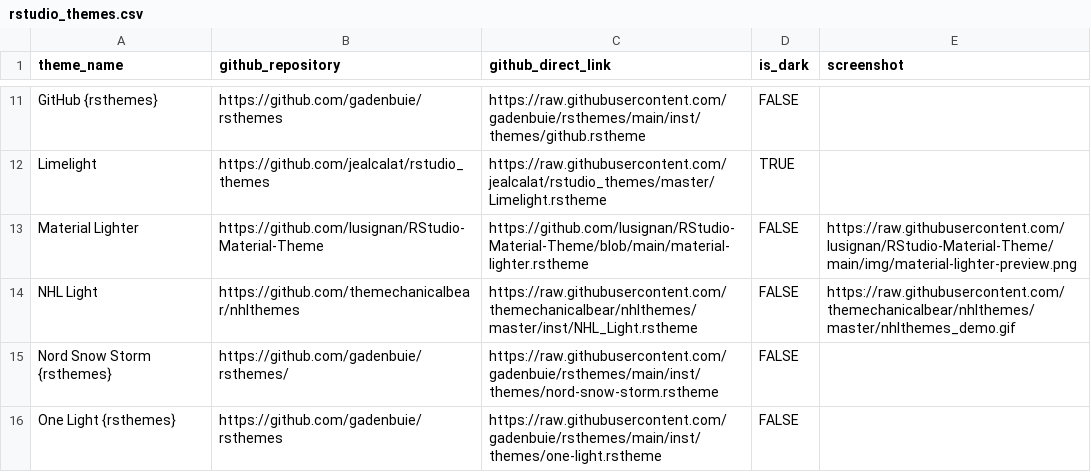
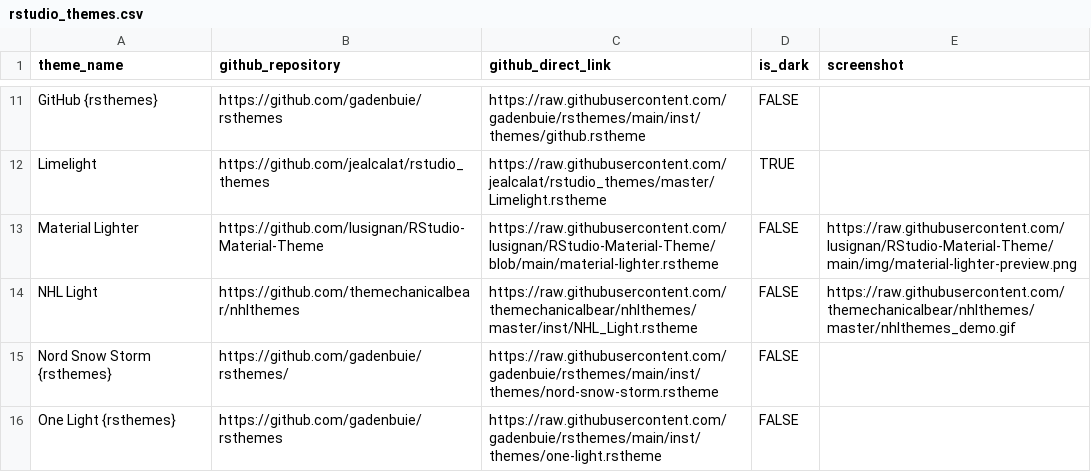
Before and after one commit to max-alletsee/rstudio-themes, a CSV file: data/rstudio_themes.csv, drawn as a sheet; only a part is shown, gaps mark what is left out.

Commit message:
fix link in CSV

```diff
--- a/data/rstudio_themes.csv
+++ b/data/rstudio_themes.csv
@@ -12,3 +12,3 @@ GitHub {rsthemes},https://github.com/gadenbuie/rsthemes,https://raw.githubuserco
 Limelight,https://github.com/jealcalat/rstudio_themes,https://raw.githubusercontent.com/jealcalat/rstudio_themes/master/Limelight.rstheme,TRUE,
-Material Lighter,https://github.com/lusignan/RStudio-Material-Theme,https://github.com/lusignan/RStudio-Material-Theme/blob/main/material-lighter.rstheme,FALSE,https://raw.githubusercontent.com/lusignan/RStudio-Material-Theme/main/img/material-lighter-preview.png
+Material Lighter,https://github.com/lusignan/RStudio-Material-Theme,https://raw.githubusercontent.com/lusignan/RStudio-Material-Theme/blob/main/material-lighter.rstheme,FALSE,https://raw.githubusercontent.com/lusignan/RStudio-Material-Theme/main/img/material-lighter-preview.png
 NHL Light,https://github.com/themechanicalbear/nhlthemes,https://raw.githubusercontent.com/themechanicalbear/nhlthemes/master/inst/NHL_Light.rstheme,FALSE,https://raw.githubusercontent.com/themechanicalbear/nhlthemes/master/nhlthemes_demo.gif
```
